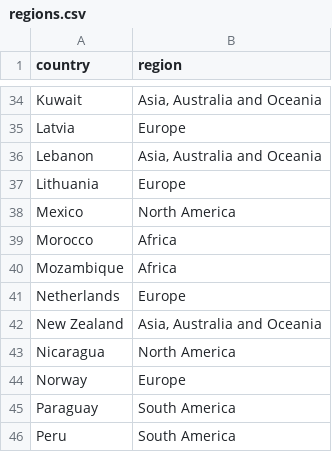
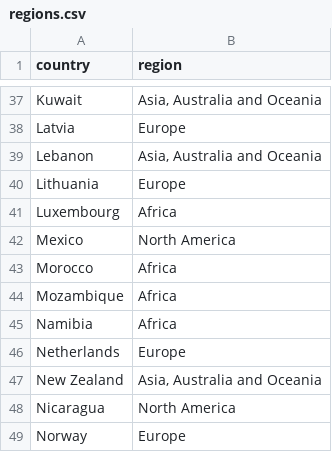
Before and after one commit to WZBSocialScienceCenter/covid19-placesapi, a CSV file: data/regions.csv, drawn as a sheet; only a part is shown, gaps mark what is left out; the shorter side is filled out with more unchanged rows; the diff covers the shown part only.

```diff
--- a/data/regions.csv
+++ b/data/regions.csv
@@ -37,2 +40,3 @@ Lebanon,"Asia, Australia and Oceania"
 Lithuania,Europe
+Luxembourg,Africa
 Mexico,North America
@@ -40,2 +44,3 @@ Morocco,Africa
 Mozambique,Africa
+Namibia,Africa
 Netherlands,Europe
```
Also changed, not shown: 8 added rows elsewhere in this file, data/query_categories.csv, 4 other files.
